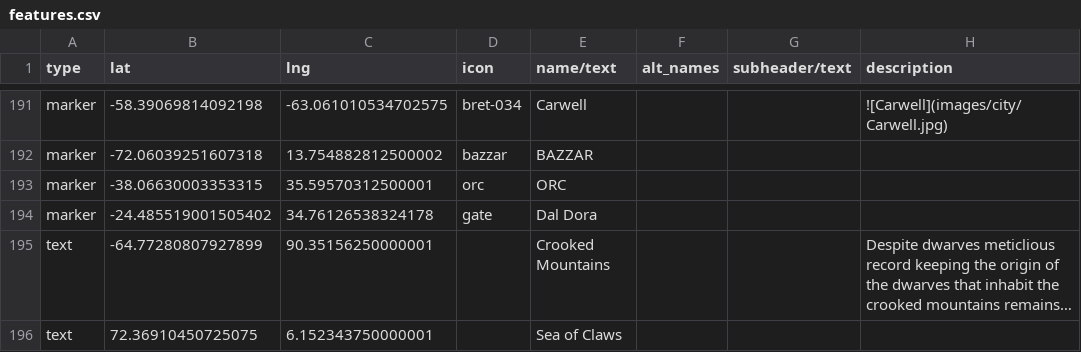
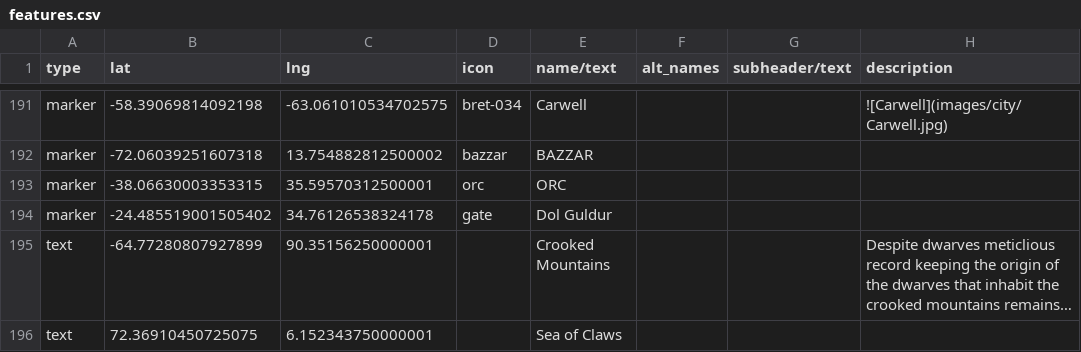
Before and after one commit to nativenewengland/solid-pancake, a CSV file: data/features.csv, drawn as a sheet; only a part is shown, gaps mark what is left out; long unchanged cells end in …; the diff names each change by its address in the sheet, - before the commit and + after, or states it on an @@ line.

```diff
--- a/data/features.csv
+++ b/data/features.csv
-E194 (name/text): Dal Dora
+E194 (name/text): Dol Guldur
```
Also changed, not shown: 2 other files.
